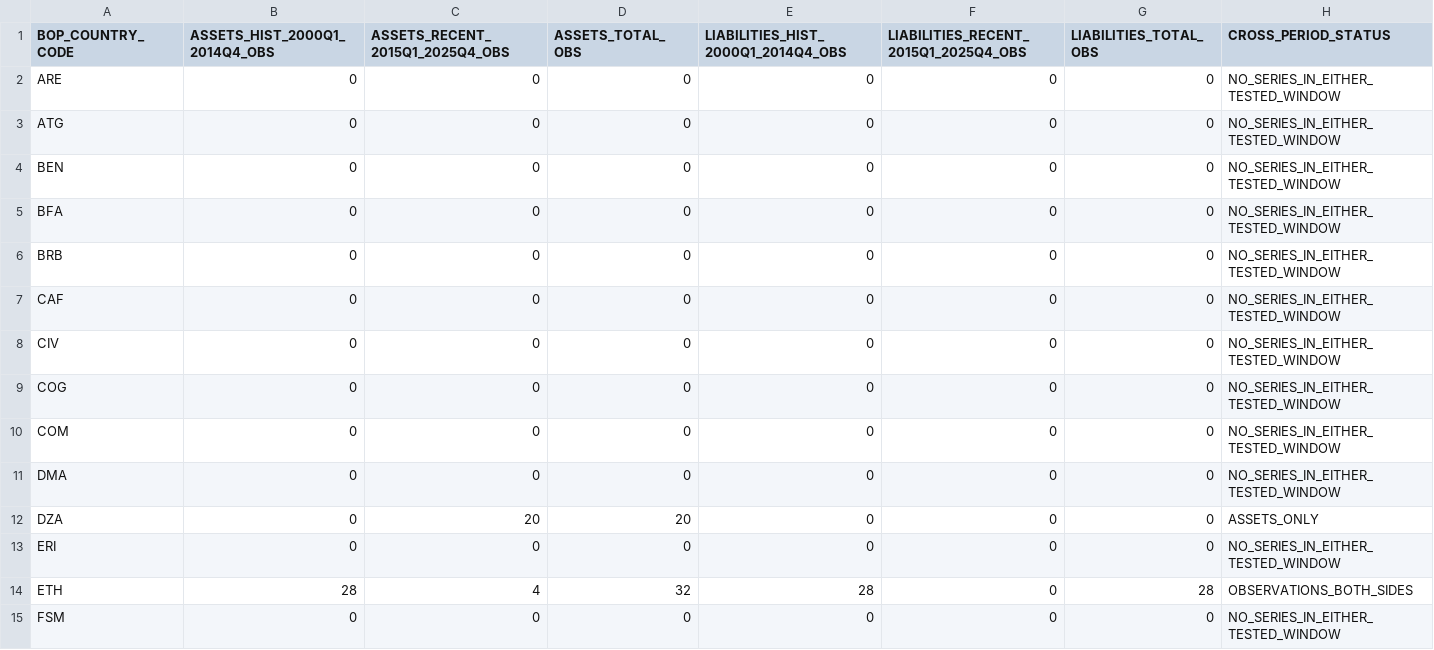
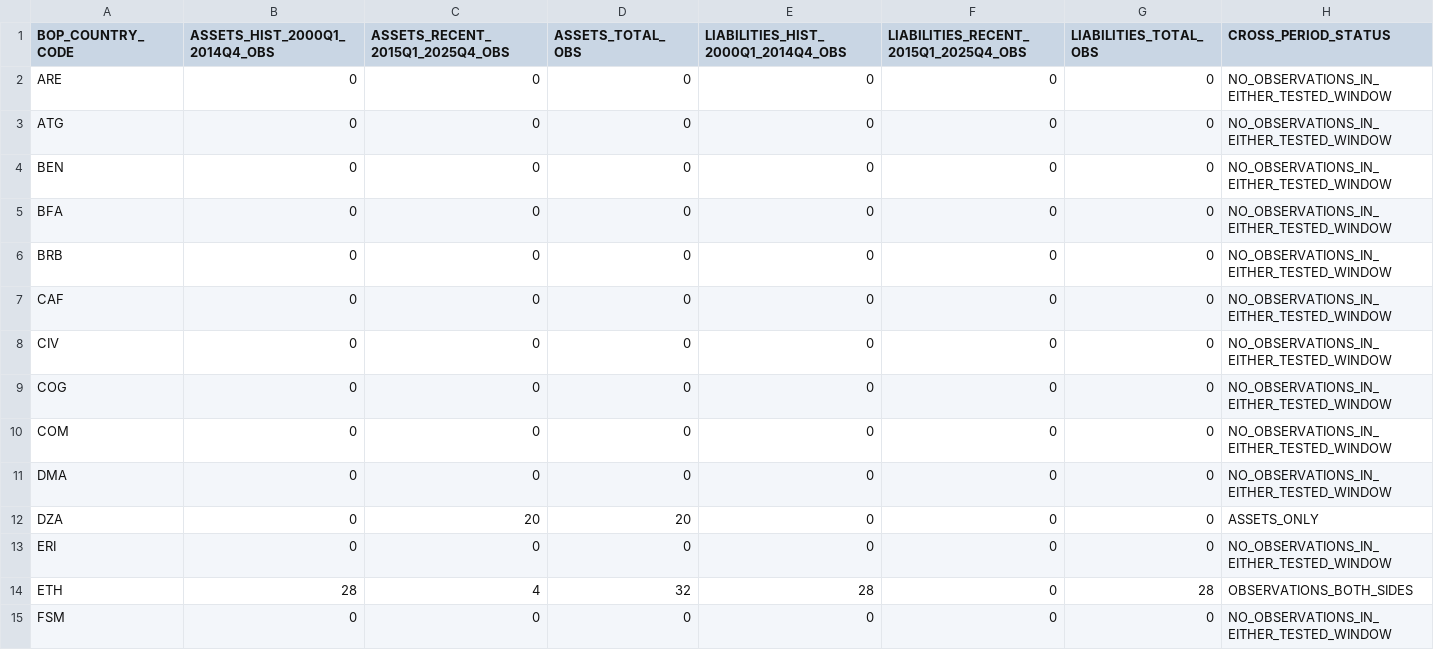
Before and after one commit to duttapalkpa-netizen/PRECISION-WIRES-NSE200-COLLECTOR, a CSV file: data/research/imf_bop_emde_43_cross_period_matrix_20261114.csv, drawn as a sheet; only a part is shown; the diff covers the shown part only.

Commit message:
fix: distinguish missing observations from empty SDMX series keys

```diff
--- a/data/research/imf_bop_emde_43_cross_period_matrix_20261114.csv
+++ b/data/research/imf_bop_emde_43_cross_period_matrix_20261114.csv
@@ -1,15 +1,15 @@
 BOP_COUNTRY_CODE,ASSETS_HIST_2000Q1_2014Q4_OBS,ASSETS_RECENT_2015Q1_2025Q4_OBS,ASSETS_TOTAL_OBS,LIABILITIES_HIST_2000Q1_2014Q4_OBS,LIABILITIES_RECENT_2015Q1_2025Q4_OBS,LIABILITIES_TOTAL_OBS,CROSS_PERIOD_STATUS
-ARE,0,0,0,0,0,0,NO_SERIES_IN_EITHER_TESTED_WINDOW
-ATG,0,0,0,0,0,0,NO_SERIES_IN_EITHER_TESTED_WINDOW
-BEN,0,0,0,0,0,0,NO_SERIES_IN_EITHER_TESTED_WINDOW
-BFA,0,0,0,0,0,0,NO_SERIES_IN_EITHER_TESTED_WINDOW
-BRB,0,0,0,0,0,0,NO_SERIES_IN_EITHER_TESTED_WINDOW
-CAF,0,0,0,0,0,0,NO_SERIES_IN_EITHER_TESTED_WINDOW
-CIV,0,0,0,0,0,0,NO_SERIES_IN_EITHER_TESTED_WINDOW
-COG,0,0,0,0,0,0,NO_SERIES_IN_EITHER_TESTED_WINDOW
-COM,0,0,0,0,0,0,NO_SERIES_IN_EITHER_TESTED_WINDOW
-DMA,0,0,0,0,0,0,NO_SERIES_IN_EITHER_TESTED_WINDOW
+ARE,0,0,0,0,0,0,NO_OBSERVATIONS_IN_EITHER_TESTED_WINDOW
+ATG,0,0,0,0,0,0,NO_OBSERVATIONS_IN_EITHER_TESTED_WINDOW
+BEN,0,0,0,0,0,0,NO_OBSERVATIONS_IN_EITHER_TESTED_WINDOW
+BFA,0,0,0,0,0,0,NO_OBSERVATIONS_IN_EITHER_TESTED_WINDOW
+BRB,0,0,0,0,0,0,NO_OBSERVATIONS_IN_EITHER_TESTED_WINDOW
+CAF,0,0,0,0,0,0,NO_OBSERVATIONS_IN_EITHER_TESTED_WINDOW
+CIV,0,0,0,0,0,0,NO_OBSERVATIONS_IN_EITHER_TESTED_WINDOW
+COG,0,0,0,0,0,0,NO_OBSERVATIONS_IN_EITHER_TESTED_WINDOW
+COM,0,0,0,0,0,0,NO_OBSERVATIONS_IN_EITHER_TESTED_WINDOW
+DMA,0,0,0,0,0,0,NO_OBSERVATIONS_IN_EITHER_TESTED_WINDOW
 DZA,0,20,20,0,0,0,ASSETS_ONLY
-ERI,0,0,0,0,0,0,NO_SERIES_IN_EITHER_TESTED_WINDOW
+ERI,0,0,0,0,0,0,NO_OBSERVATIONS_IN_EITHER_TESTED_WINDOW
 ETH,28,4,32,28,0,28,OBSERVATIONS_BOTH_SIDES
-FSM,0,0,0,0,0,0,NO_SERIES_IN_EITHER_TESTED_WINDOW
+FSM,0,0,0,0,0,0,NO_OBSERVATIONS_IN_EITHER_TESTED_WINDOW
```
Also changed, not shown: 27 edited cells elsewhere in this file.
